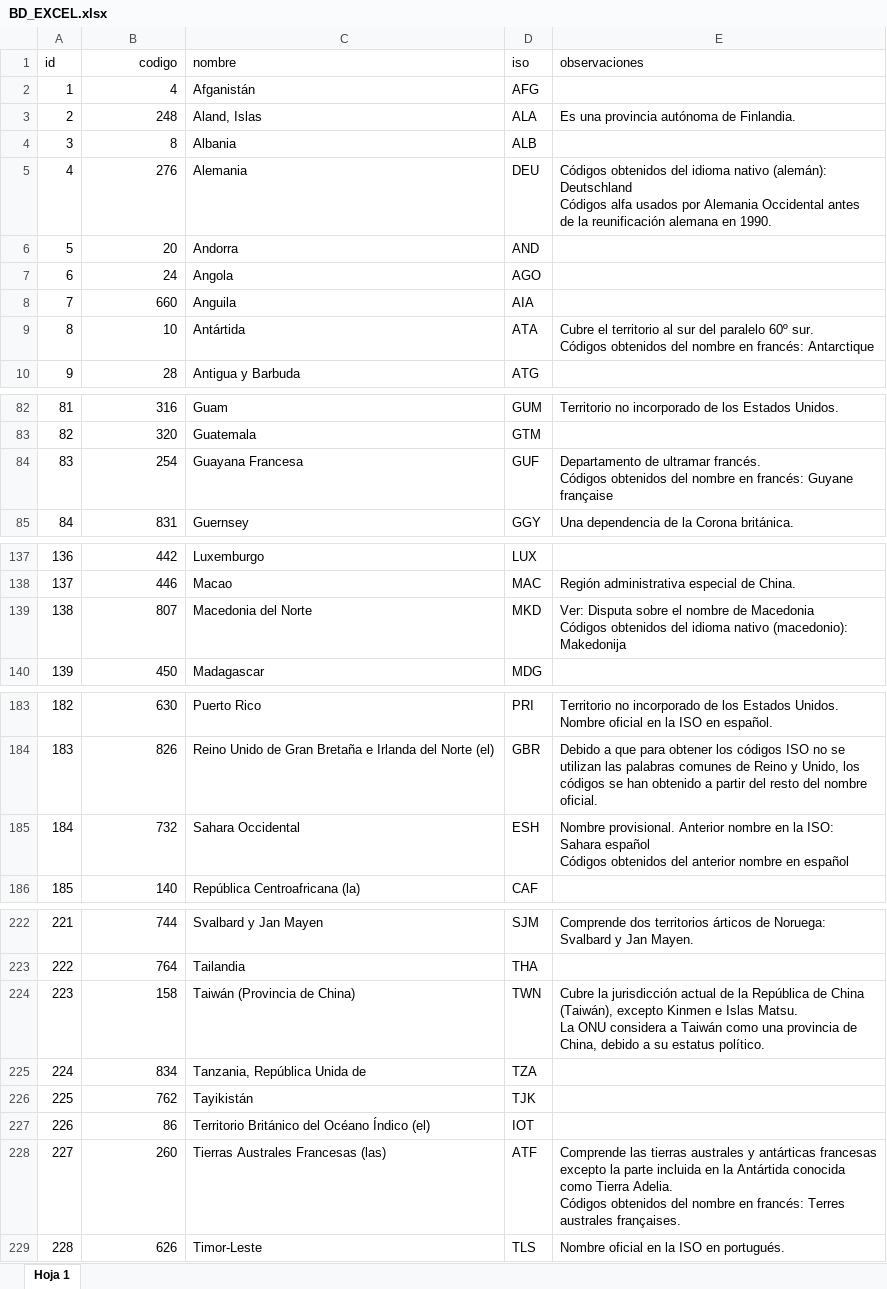
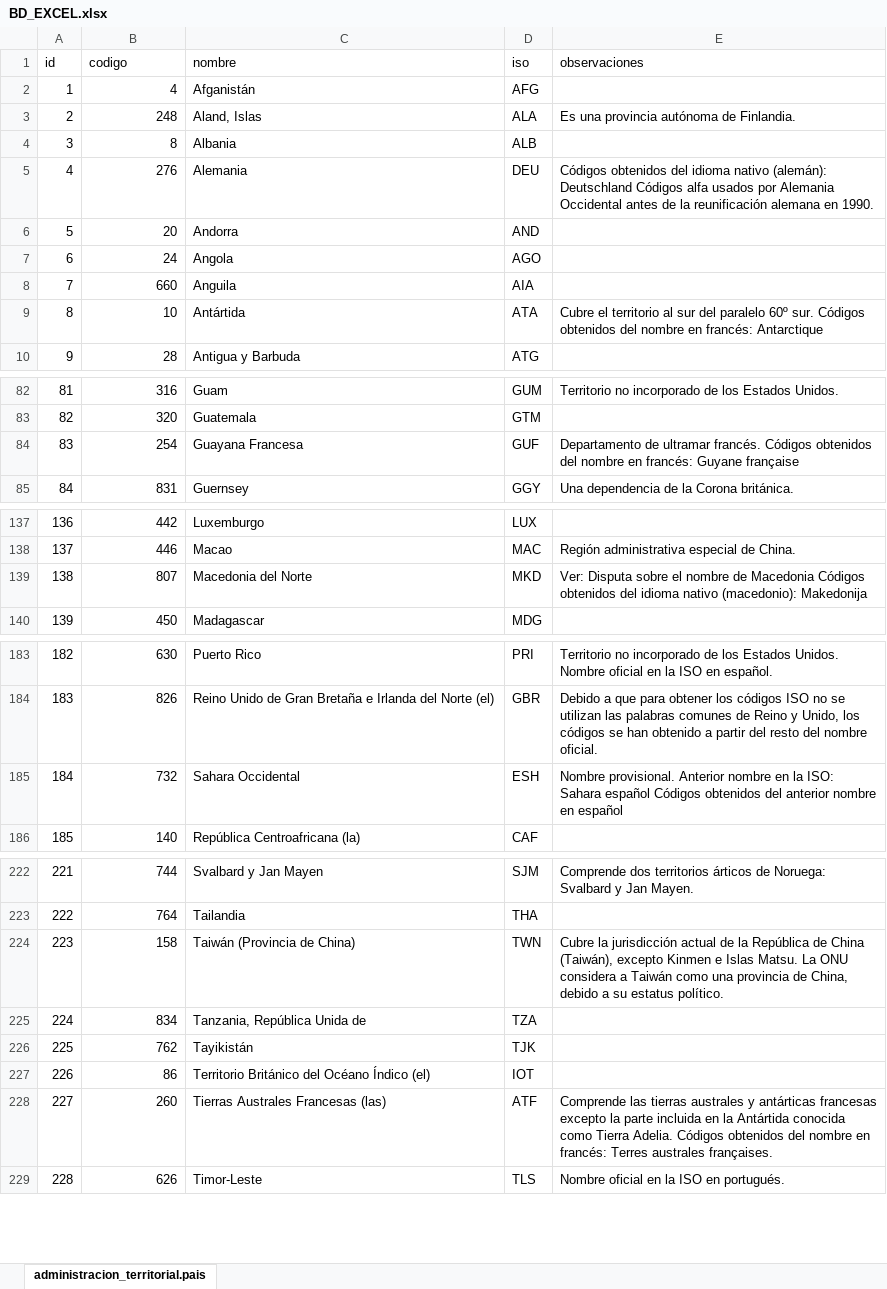
Before and after one commit to AldoCarras/generator_excel_json, an Excel workbook: BD_EXCEL.xlsx, sheet administracion_territorial.pais, drawn as a sheet; only a part is shown, gaps mark what is left out; values as stored, in another font and other column widths than the file's, no borders; charts and pictures not drawn; the diff covers the shown part only; the diff names each change by its address in the sheet, - before the commit and + after, or states it on an @@ line.

```diff
--- a/BD_EXCEL.xlsx (sheet administracion_territorial.pais)
+++ b/BD_EXCEL.xlsx (sheet administracion_territorial.pais)
-sheet tab: Hoja 1
+sheet tab: administracion_territorial.pais
-B1 alignment: right
+B1 alignment: left
-E5 (observaciones): …en 1990.
+E5 (observaciones): …en 1990.
-E9 (observaciones): …francés: Antarctique
+E9 (observaciones): …francés: Antarctique
-E84 (observaciones): …Guyane française
+E84 (observaciones): …Guyane française
-E139 (observaciones): …(macedonio): Makedonija
+E139 (observaciones): …(macedonio): Makedonija
-E185 (observaciones): …en español
+E185 (observaciones): …en español
-E224 (observaciones): …estatus político.
+E224 (observaciones): …estatus político.
-E228 (observaciones): …australes françaises.
+E228 (observaciones): …australes françaises.
```
Also changed, not shown: 1 edited cell elsewhere in this sheet, charts or pictures, 3 other files.
